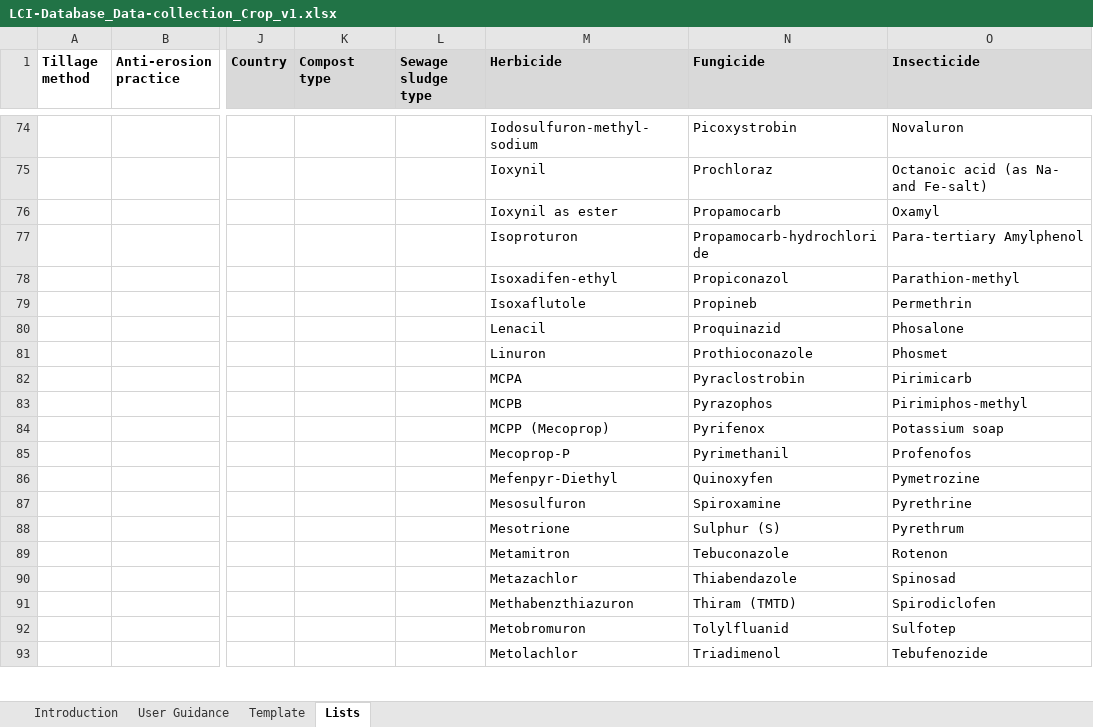
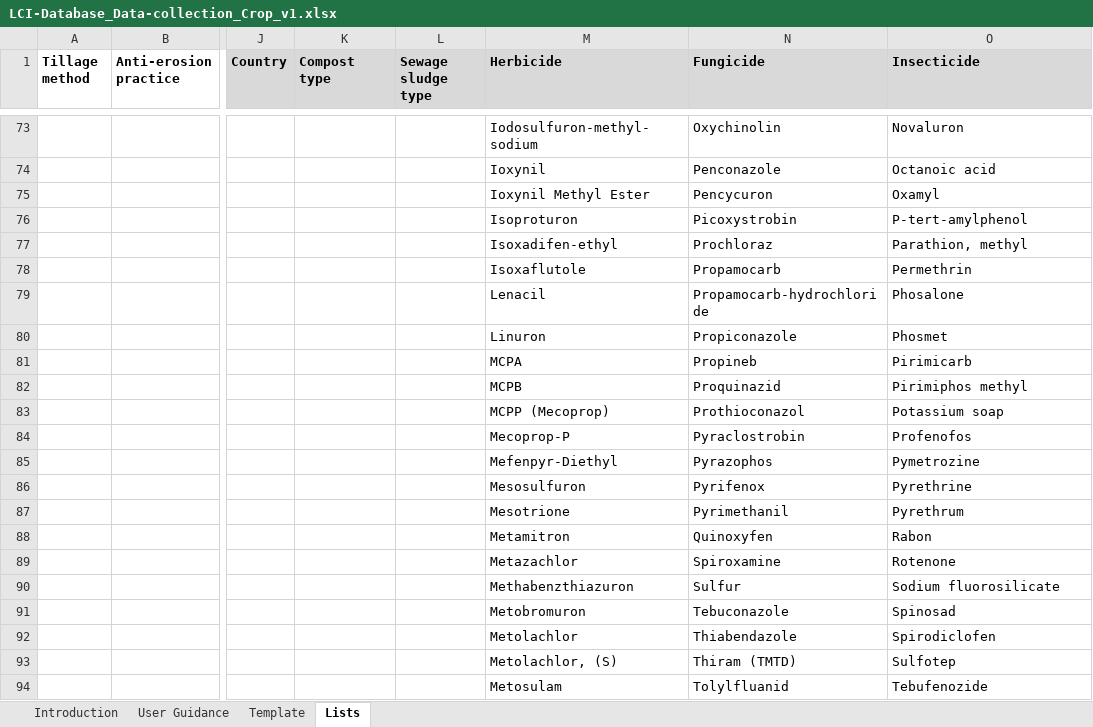
Before and after one commit to ecoinvent-it/sri-crop-tool, an Excel workbook: src/main/dart/web/LCI-Database_Data-collection_Crop_v1.xlsx, sheet Lists, drawn as a sheet; only a part is shown, gaps mark what is left out; values as stored, in another font and other column widths than the file's, no borders; removed rows and columns are numbered as before the commit, all else as after; rows hold the shown columns only; the diff covers the shown part only; the diff names each change by its address in the sheet, - before the commit and + after, or states it on an @@ line.

```diff
--- a/src/main/dart/web/LCI-Database_Data-collection_Crop_v1.xlsx (sheet Lists)
+++ b/src/main/dart/web/LCI-Database_Data-collection_Crop_v1.xlsx (sheet Lists)
-N73 (Fungicide): Picoxystrobin
+N73 (Fungicide): Oxychinolin
-N74 (Fungicide): Prochloraz
+N74 (Fungicide): Penconazole
-O74 (Insecticide): Octanoic acid (as Na- and Fe-salt)
+O74 (Insecticide): Octanoic acid
-M75 (Herbicide): Ioxynil as ester
+M75 (Herbicide): Ioxynil Methyl Ester
-N75 (Fungicide): Propamocarb
+N75 (Fungicide): Pencycuron
-N76 (Fungicide): Propamocarb-hydrochloride
+N76 (Fungicide): Picoxystrobin
-O76 (Insecticide): Para-tertiary Amylphenol
+O76 (Insecticide): P-tert-amylphenol
-N77 (Fungicide): Propiconazol
+N77 (Fungicide): Prochloraz
-O77 (Insecticide): Parathion-methyl
+O77 (Insecticide): Parathion, methyl
-N78 (Fungicide): Propineb
+N78 (Fungicide): Propamocarb
-N79 (Fungicide): Proquinazid
+N79 (Fungicide): Propamocarb-hydrochloride
-N80 (Fungicide): Prothioconazole
+N80 (Fungicide): Propiconazole
-N81 (Fungicide): Pyraclostrobin
+N81 (Fungicide): Propineb
-N82 (Fungicide): Pyrazophos
+N82 (Fungicide): Proquinazid
-O82 (Insecticide): Pirimiphos-methyl
+O82 (Insecticide): Pirimiphos methyl
-N83 (Fungicide): Pyrifenox
+N83 (Fungicide): Prothioconazol
-N84 (Fungicide): Pyrimethanil
+N84 (Fungicide): Pyraclostrobin
-N85 (Fungicide): Quinoxyfen
+N85 (Fungicide): Pyrazophos
-N86 (Fungicide): Spiroxamine
+N86 (Fungicide): Pyrifenox
-N87 (Fungicide): Sulphur (S)
+N87 (Fungicide): Pyrimethanil
-row 89:  |  |  |  |  | Metamitron | Tebuconazole | Rotenon
+row 88:  |  |  |  |  | Metamitron | Quinoxyfen | Rabon
+row 89:  |  |  |  |  | Metazachlor | Spiroxamine | Rotenone
+row 90:  |  |  |  |  | Methabenzthiazuron | Sulfur | Sodium fluorosilicate
+row 91:  |  |  |  |  | Metobromuron | Tebuconazole | Spinosad
-M92 (Herbicide): Metazachlor
+M92 (Herbicide): Metolachlor
-O92 (Insecticide): Spinosad
+O92 (Insecticide): Spirodiclofen
-row 91:  |  |  |  |  | Methabenzthiazuron | Thiram (TMTD) | Spirodiclofen
-row 92:  |  |  |  |  | Metobromuron | Tolylfluanid | Sulfotep
+row 93:  |  |  |  |  | Metolachlor, (S) | Thiram (TMTD) | Sulfotep
-M94 (Herbicide): Metolachlor
+M94 (Herbicide): Metosulam
-N94 (Fungicide): Triadimenol
+N94 (Fungicide): Tolylfluanid
```
Also changed, not shown: 22 added rows, 25 removed rows and 69 edited cells elsewhere in this sheet, sheet Template.
